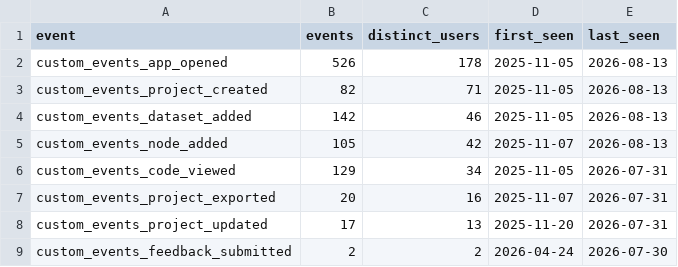
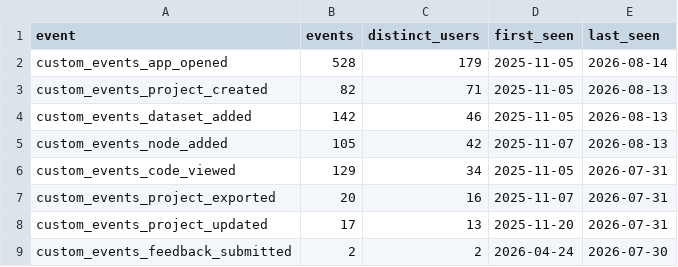
Before and after one commit to kedro-org/kedro-pycafe-data, a CSV file: data/02_intermediate/builder_events_summary.csv, drawn as a sheet.

```diff
--- a/data/02_intermediate/builder_events_summary.csv
+++ b/data/02_intermediate/builder_events_summary.csv
@@ -1,3 +1,3 @@
 "event","events","distinct_users","first_seen","last_seen"
-"custom_events_app_opened",526,178,2025-11-05,2026-08-13
+"custom_events_app_opened",528,179,2025-11-05,2026-08-14
 "custom_events_project_created",82,71,2025-11-05,2026-08-13
```
Also changed, not shown: data/02_intermediate/builder_events_monthly.csv, data/02_intermediate/cohort_retention.csv, 8 other files.
